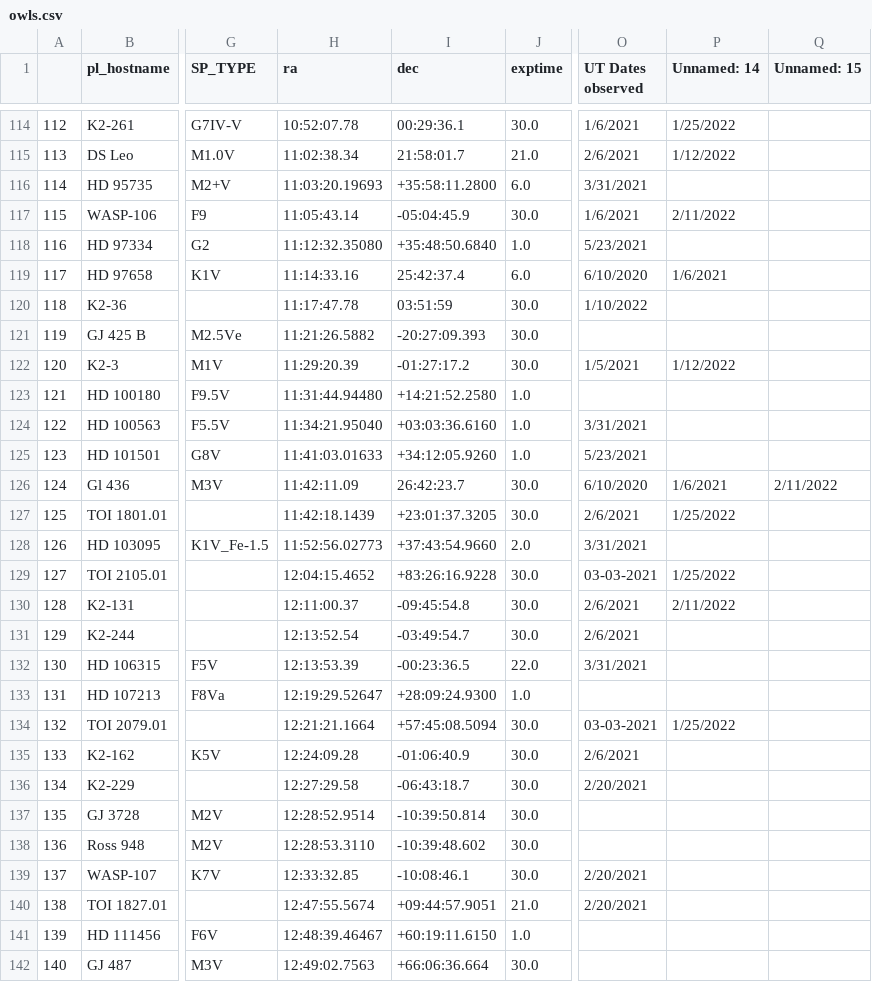
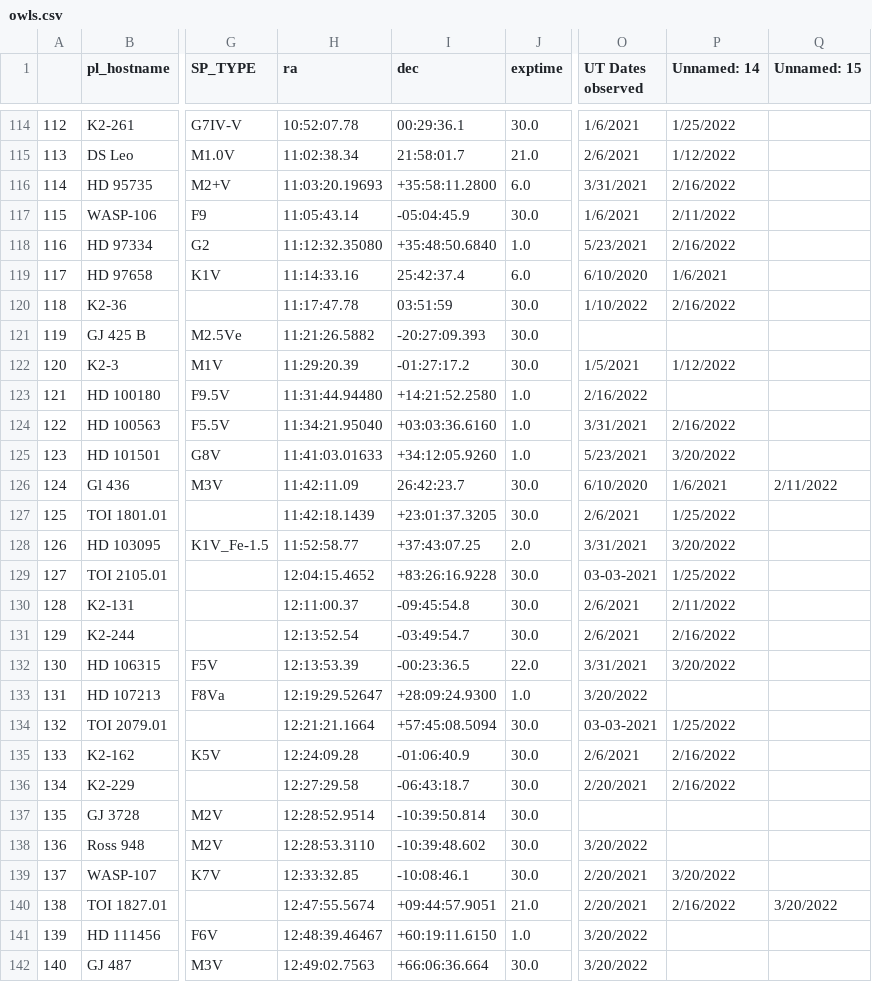
Before and after one commit to bmorris3/owls, a CSV file: owls/data/owls.csv, drawn as a sheet; only a part is shown, gaps mark what is left out; the diff covers the shown part only; the diff names each change by its address in the sheet, - before the commit and + after, or states it on an @@ line.

Commit message:
backing up owls

```diff
--- a/owls/data/owls.csv
+++ b/owls/data/owls.csv
-P116 (Unnamed: 14): (empty)
+P116 (Unnamed: 14): 2/16/2022
-P118 (Unnamed: 14): (empty)
+P118 (Unnamed: 14): 2/16/2022
-P120 (Unnamed: 14): (empty)
+P120 (Unnamed: 14): 2/16/2022
-O123 (UT Dates observed): (empty)
+O123 (UT Dates observed): 2/16/2022
-P124 (Unnamed: 14): (empty)
+P124 (Unnamed: 14): 2/16/2022
-P125 (Unnamed: 14): (empty)
+P125 (Unnamed: 14): 3/20/2022
-H128 (ra): 11:52:56.02773
+H128 (ra): 11:52:58.77
-I128 (dec): +37:43:54.9660
+I128 (dec): +37:43:07.25
-P128 (Unnamed: 14): (empty)
+P128 (Unnamed: 14): 3/20/2022
-P131 (Unnamed: 14): (empty)
+P131 (Unnamed: 14): 2/16/2022
-P132 (Unnamed: 14): (empty)
+P132 (Unnamed: 14): 3/20/2022
-O133 (UT Dates observed): (empty)
+O133 (UT Dates observed): 3/20/2022
-P135:P136 (Unnamed: 14): (empty)
+P135:P136 (Unnamed: 14): 2/16/2022
-O138 (UT Dates observed): (empty)
+O138 (UT Dates observed): 3/20/2022
-P139 (Unnamed: 14): (empty)
+P139 (Unnamed: 14): 3/20/2022
-P140 (Unnamed: 14): (empty)
+P140 (Unnamed: 14): 2/16/2022
-Q140 (Unnamed: 15): (empty)
+Q140 (Unnamed: 15): 3/20/2022
-O141:O142 (UT Dates observed): (empty)
+O141:O142 (UT Dates observed): 3/20/2022
```
Also changed, not shown: 30 edited cells elsewhere in this file.
